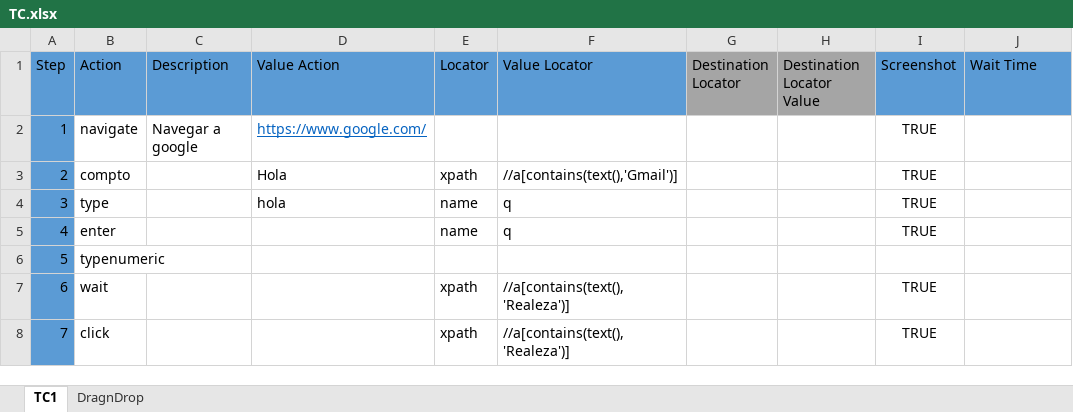
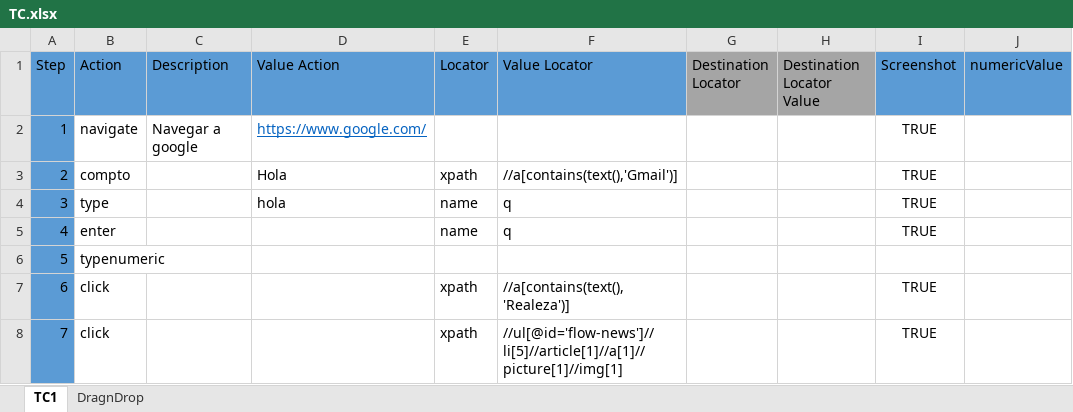
Before and after one commit to Tolok44/prueba, an Excel workbook: excel/TC.xlsx, sheet TC1, drawn as a sheet; values as stored, in another font and other column widths than the file's, no borders; the diff names each change by its address in the sheet, - before the commit and + after, or states it on an @@ line.

Commit message:
se quitaron los metodos wait, ahora lo hace por defecto

```diff
--- a/excel/TC.xlsx (sheet TC1)
+++ b/excel/TC.xlsx (sheet TC1)
-J1: Wait Time
+J1: numericValue
-B7 (Action): wait
+B7 (Action): click
-F8 (Value Locator): //a[contains(text(),'Realeza')]
+F8 (Value Locator): //ul[@id='flow-news']//li[5]//article[1]//a[1]//picture[1]//img[1]
```
Also changed, not shown: sheet DragnDrop, 18 other files.
